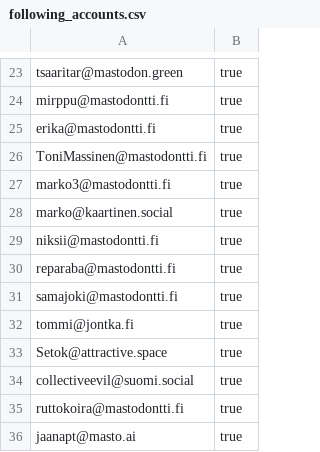
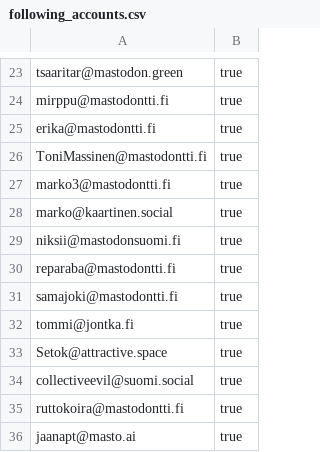
Before and after one commit to ronilaukkarinen/finnish-mastodon-users, a CSV file: following_accounts.csv, drawn as a sheet; only a part is shown, gaps mark what is left out.

Commit message:
Add niksii@mastodonsuomi.fi

```diff
--- a/following_accounts.csv
+++ b/following_accounts.csv
@@ -28,3 +28,3 @@ marko3@mastodontti.fi, true
 marko@kaartinen.social, true
-niksii@mastodontti.fi, true
+niksii@mastodonsuomi.fi, true
 reparaba@mastodontti.fi, true
```
